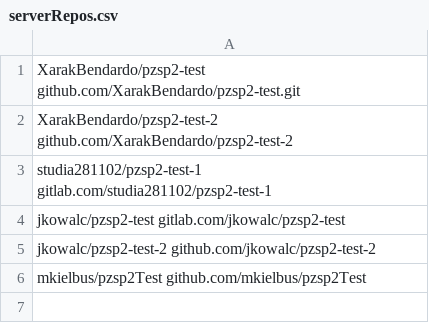
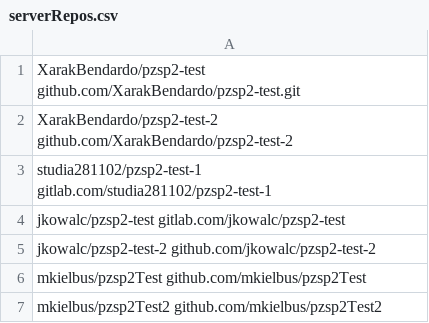
Before and after one commit to req-architect/req-architect, a CSV file: backend/serverRepos.csv, drawn as a sheet.

```diff
--- a/backend/serverRepos.csv
+++ b/backend/serverRepos.csv
@@ -6 +6,2 @@ jkowalc/pzsp2-test-2 github.com/jkowalc/pzsp2-test-2
 mkielbus/pzsp2Test github.com/mkielbus/pzsp2Test
+mkielbus/pzsp2Test2 github.com/mkielbus/pzsp2Test2
```
Also changed, not shown: 2 other files.
